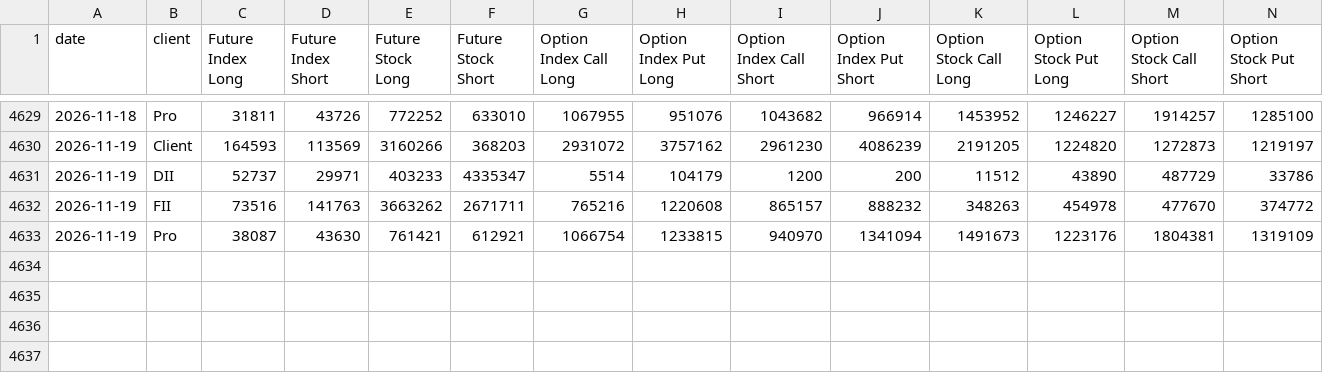
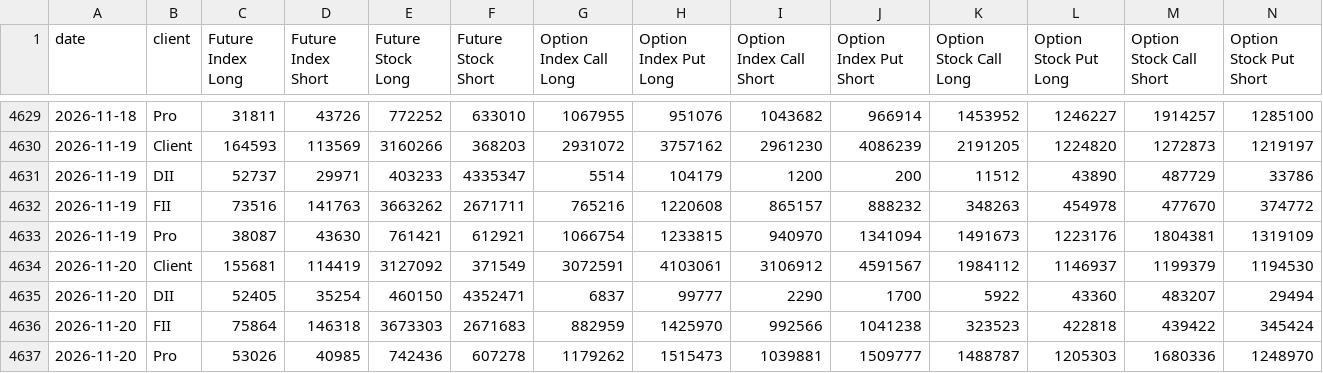
Before and after one commit to dheerkapil/nse_projects, a CSV file: projects/participant-oi/data/participant_oi.csv, drawn as a sheet; only a part is shown, gaps mark what is left out; the diff names each change by its address in the sheet, - before the commit and + after, or states it on an @@ line.

```diff
--- a/projects/participant-oi/data/participant_oi.csv
+++ b/projects/participant-oi/data/participant_oi.csv
+row 4634: 2026-11-20 | Client | 155681 | 114419 | 3127092 | 371549 | 3072591 | 4103061 | 3106912 | 4591567 | 1984112 | 1146937 | 1199379 | 1194530
+row 4635: 2026-11-20 | DII | 52405 | 35254 | 460150 | 4352471 | 6837 | 99777 | 2290 | 1700 | 5922 | 43360 | 483207 | 29494
+row 4636: 2026-11-20 | FII | 75864 | 146318 | 3673303 | 2671683 | 882959 | 1425970 | 992566 | 1041238 | 323523 | 422818 | 439422 | 345424
+row 4637: 2026-11-20 | Pro | 53026 | 40985 | 742436 | 607278 | 1179262 | 1515473 | 1039881 | 1509777 | 1488787 | 1205303 | 1680336 | 1248970
```
Also changed, not shown: 1 other file.
